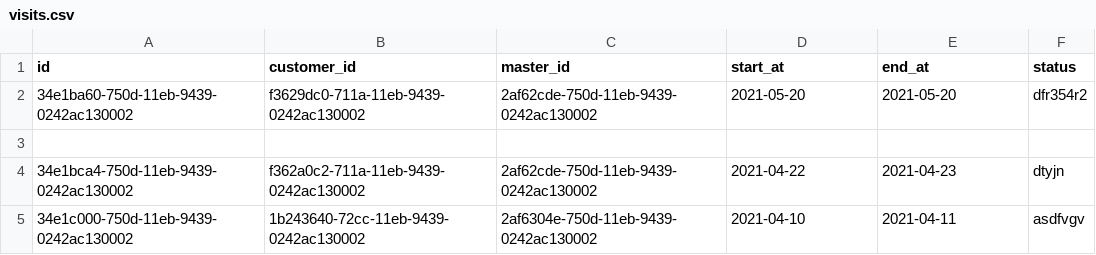
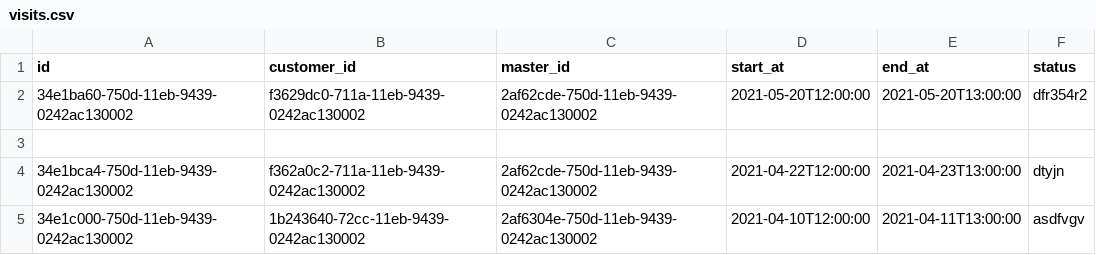
Before and after one commit to AlexSm05/project, a CSV file: src/main/resources/db/data/visits.csv, drawn as a sheet.

Commit message:
update average mark of masters job

```diff
--- a/src/main/resources/db/data/visits.csv
+++ b/src/main/resources/db/data/visits.csv
@@ -1,5 +1,5 @@
 id;customer_id;master_id;start_at;end_at;status
-34e1ba60-750d-11eb-9439-0242ac130002;f3629dc0-711a-11eb-9439-0242ac130002;2af62cde-750d-11eb-9439-0242ac130002;2021-05-20;2021-05-20;dfr354r2
+34e1ba60-750d-11eb-9439-0242ac130002;f3629dc0-711a-11eb-9439-0242ac130002;2af62cde-750d-11eb-9439-0242ac130002;2021-05-20T12:00:00;2021-05-20T13:00:00;dfr354r2
 
-34e1bca4-750d-11eb-9439-0242ac130002;f362a0c2-711a-11eb-9439-0242ac130002;2af62cde-750d-11eb-9439-0242ac130002;2021-04-22;2021-04-23;dtyjn
-34e1c000-750d-11eb-9439-0242ac130002;1b243640-72cc-11eb-9439-0242ac130002;2af6304e-750d-11eb-9439-0242ac130002;2021-04-10;2021-04-11;asdfvgv
+34e1bca4-750d-11eb-9439-0242ac130002;f362a0c2-711a-11eb-9439-0242ac130002;2af62cde-750d-11eb-9439-0242ac130002;2021-04-22T12:00:00;2021-04-23T13:00:00;dtyjn
+34e1c000-750d-11eb-9439-0242ac130002;1b243640-72cc-11eb-9439-0242ac130002;2af6304e-750d-11eb-9439-0242ac130002;2021-04-10T12:00:00;2021-04-11T13:00:00;asdfvgv
```
Also changed, not shown: 44 other files.
